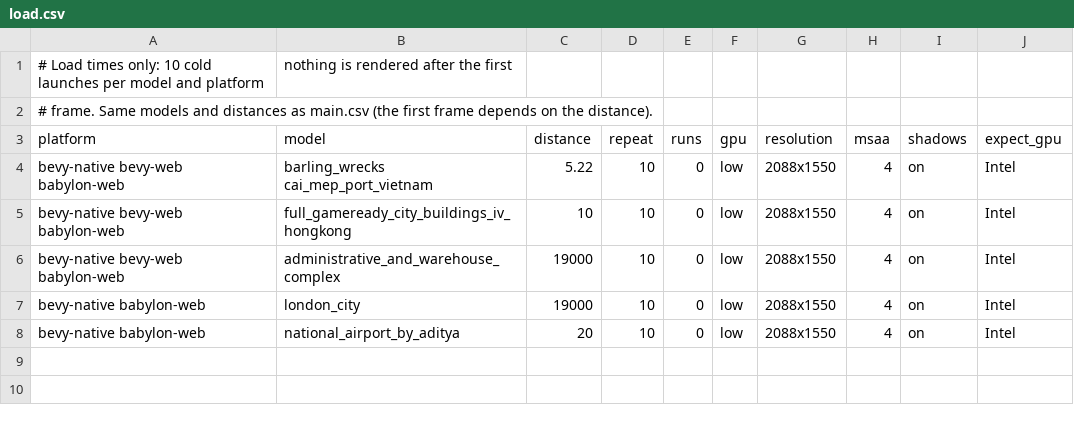
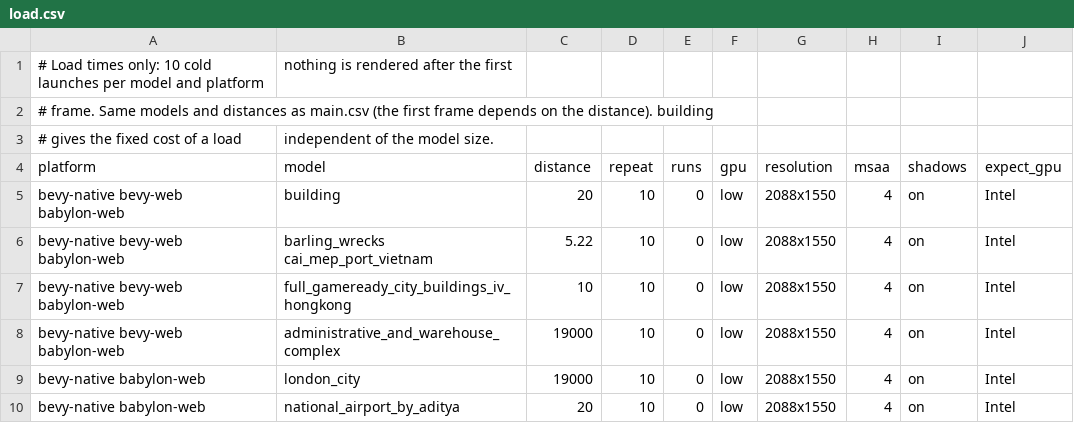
Before and after one commit to OskarMihalik/diplomovka_bevy_wasm, a CSV file: rendering_runner/matrices/load.csv, drawn as a sheet.

Commit message:
Add benchmarking support for new models and dedicated GPU configurations
- Introduced a new CSV file `rendering_load_old.csv` to store rendering load results for various models and configurations.
- Implemented the `app.rs` module to handle app measurements, including reading FPS and load data, and generating LaTeX tables for results.
- Updated the `data.rs` module to include a new low-complexity baseline model, "Futuristic Building", and expanded the Platform enum to support dedicated GPU configurations.
- Enhanced the `main.rs` file to read app performance data and generate corresponding LaTeX tables.
- Modified the rendering runner's README to reflect changes in benchmark durations and added details about the NVIDIA GPU setup.
- Added functions in `host.js` to check for displays connected to an NVIDIA GPU and updated job handling to account for this.
- Updated matrix CSV files to include the new baseline model and dedicated GPU configurations for comprehensive benchmarking.

```diff
--- a/rendering_runner/matrices/load.csv
+++ b/rendering_runner/matrices/load.csv
@@ -1,4 +1,6 @@
 # Load times only: 10 cold launches per model and platform, nothing is rendered after the first
-# frame. Same models and distances as main.csv (the first frame depends on the distance).
+# frame. Same models and distances as main.csv (the first frame depends on the distance). building
+# gives the fixed cost of a load, independent of the model size.
 platform,model,distance,repeat,runs,gpu,resolution,msaa,shadows,expect_gpu
+bevy-native bevy-web babylon-web,building,20,10,0,low,2088x1550,4,on,Intel
 bevy-native bevy-web babylon-web,barling_wrecks cai_mep_port_vietnam,5.22,10,0,low,2088x1550,4,on,Intel
```
Also changed, not shown: rendering_runner/matrices/app.csv, rendering_runner/matrices/main.csv, 15 other files.
